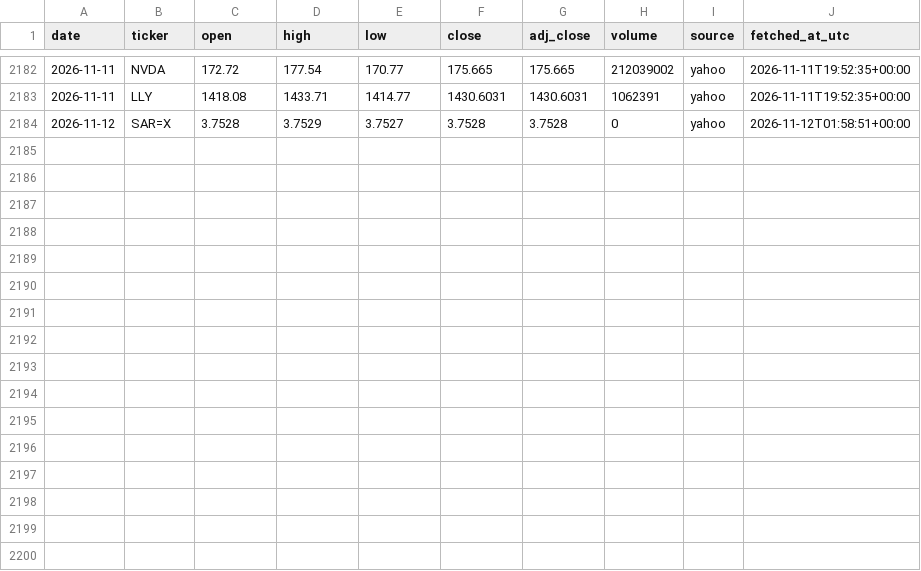
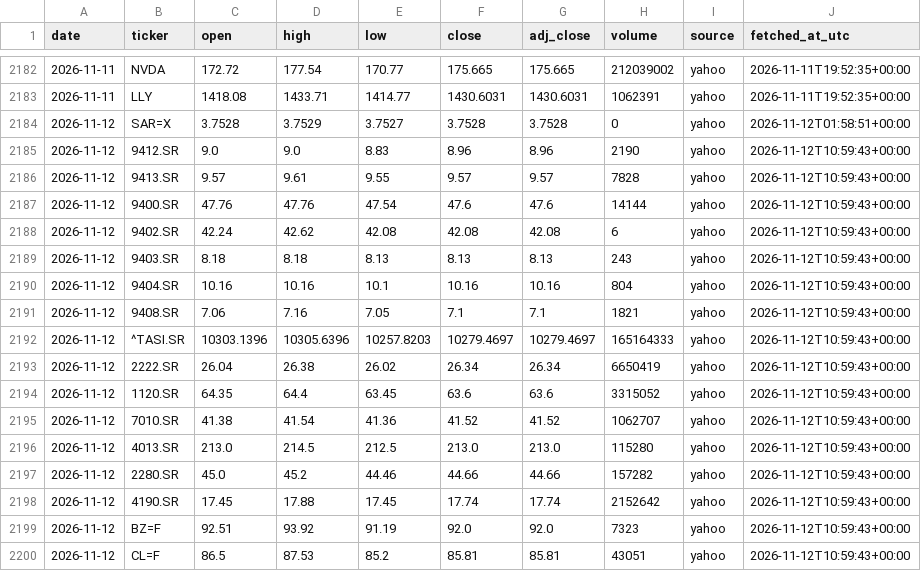
Before and after one commit to 88Fares/sentinel, a CSV file: data/prices_daily.csv, drawn as a sheet; only a part is shown, gaps mark what is left out.

```diff
--- a/data/prices_daily.csv
+++ b/data/prices_daily.csv
@@ -2184 +2184,17 @@ date,ticker,open,high,low,close,adj_close,volume,source,fetched_at_utc
 2026-11-12,SAR=X,3.7528,3.7529,3.7527,3.7528,3.7528,0,yahoo,2026-11-12T01:58:51+00:00
+2026-11-12,9412.SR,9.0,9.0,8.83,8.96,8.96,2190,yahoo,2026-11-12T10:59:43+00:00
+2026-11-12,9413.SR,9.57,9.61,9.55,9.57,9.57,7828,yahoo,2026-11-12T10:59:43+00:00
+2026-11-12,9400.SR,47.76,47.76,47.54,47.6,47.6,14144,yahoo,2026-11-12T10:59:43+00:00
+2026-11-12,9402.SR,42.24,42.62,42.08,42.08,42.08,6,yahoo,2026-11-12T10:59:43+00:00
+2026-11-12,9403.SR,8.18,8.18,8.13,8.13,8.13,243,yahoo,2026-11-12T10:59:43+00:00
+2026-11-12,9404.SR,10.16,10.16,10.1,10.16,10.16,804,yahoo,2026-11-12T10:59:43+00:00
+2026-11-12,9408.SR,7.06,7.16,7.05,7.1,7.1,1821,yahoo,2026-11-12T10:59:43+00:00
+2026-11-12,^TASI.SR,10303.1396,10305.6396,10257.8203,10279.4697,10279.4697,165164333,yahoo,2026-11-12T10:59:43+00:00
+2026-11-12,2222.SR,26.04,26.38,26.02,26.34,26.34,6650419,yahoo,2026-11-12T10:59:43+00:00
+2026-11-12,1120.SR,64.35,64.4,63.45,63.6,63.6,3315052,yahoo,2026-11-12T10:59:43+00:00
+2026-11-12,7010.SR,41.38,41.54,41.36,41.52,41.52,1062707,yahoo,2026-11-12T10:59:43+00:00
+2026-11-12,4013.SR,213.0,214.5,212.5,213.0,213.0,115280,yahoo,2026-11-12T10:59:43+00:00
+2026-11-12,2280.SR,45.0,45.2,44.46,44.66,44.66,157282,yahoo,2026-11-12T10:59:43+00:00
+2026-11-12,4190.SR,17.45,17.88,17.45,17.74,17.74,2152642,yahoo,2026-11-12T10:59:43+00:00
+2026-11-12,BZ=F,92.51,93.92,91.19,92.0,92.0,7323,yahoo,2026-11-12T10:59:43+00:00
+2026-11-12,CL=F,86.5,87.53,85.2,85.81,85.81,43051,yahoo,2026-11-12T10:59:43+00:00
```
Also changed, not shown: data/fetch_log.csv, 3 other files.
